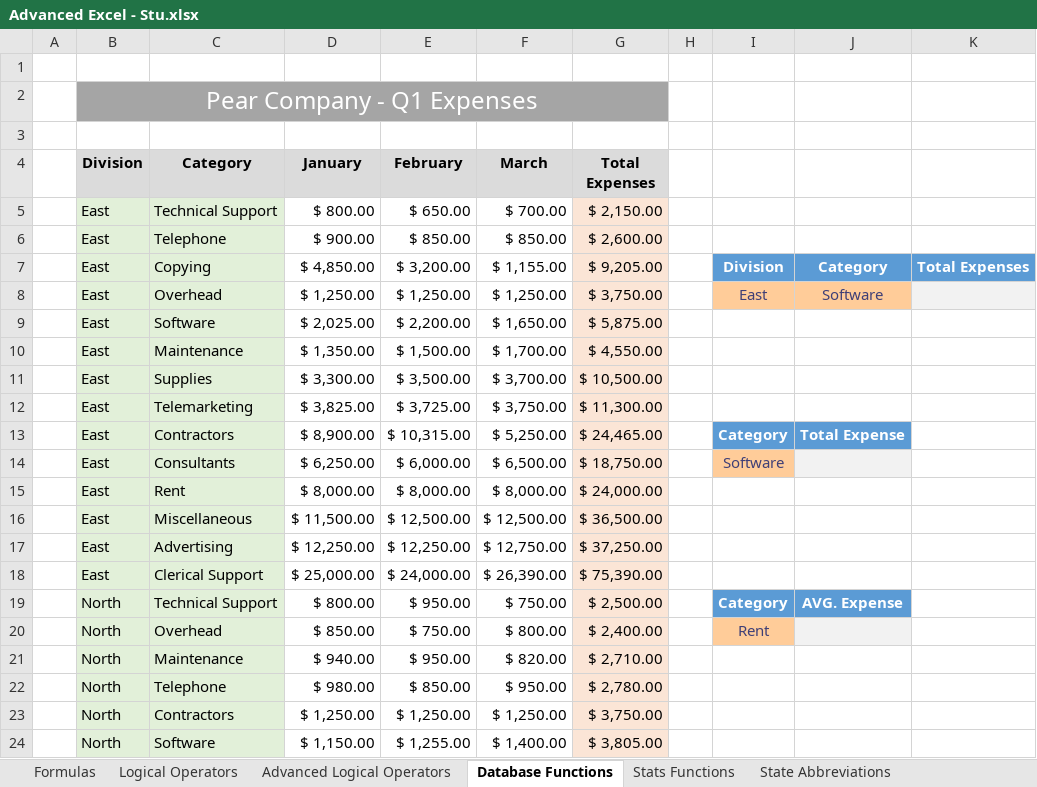
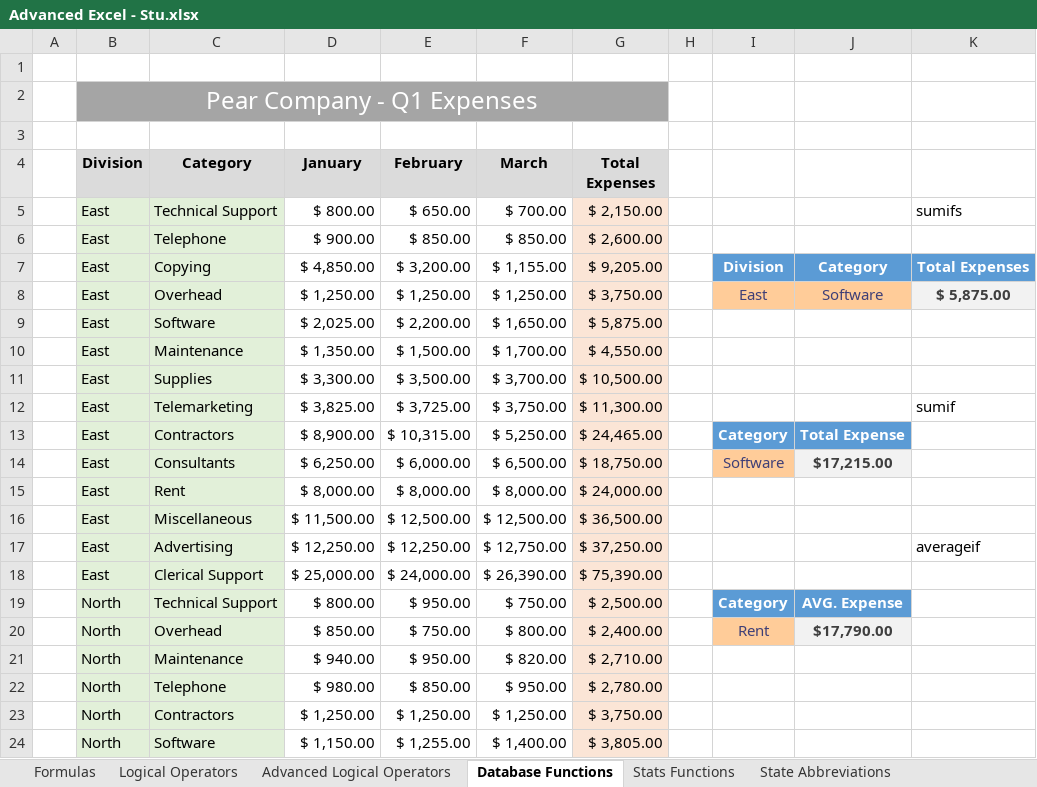
Before and after one commit to omsupare/DMartSalesAnalysis, an Excel workbook: excelhw/Advanced Excel - Stu.xlsx, sheet Database Functions, drawn as a sheet; only a part is shown; values as stored, in another font and other column widths than the file's, no borders; charts and pictures not drawn; the diff names each change by its address in the sheet, - before the commit and + after, or states it on an @@ line.

```diff
--- a/excelhw/Advanced Excel - Stu.xlsx (sheet Database Functions)
+++ b/excelhw/Advanced Excel - Stu.xlsx (sheet Database Functions)
-K5: (empty)
+K5: sumifs
-K8: (empty)
+K8: $ 5,875.00
-K12: (empty)
+K12: sumif
-J14: (empty)
+J14: $17,215.00
-K17: (empty)
+K17: averageif
-J20: (empty)
+J20: $17,790.00
```
Also changed, not shown: sheet Date_Time Functions, sheet VLOOKUP RANGE, charts or pictures, 1 other file.
